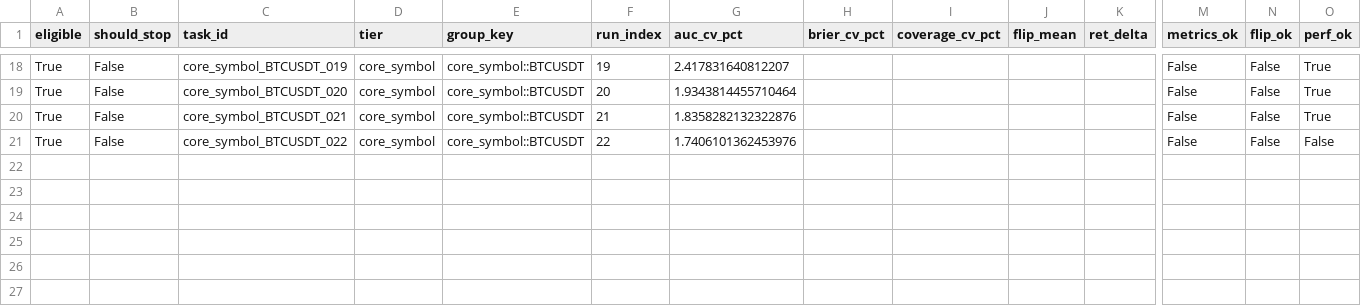
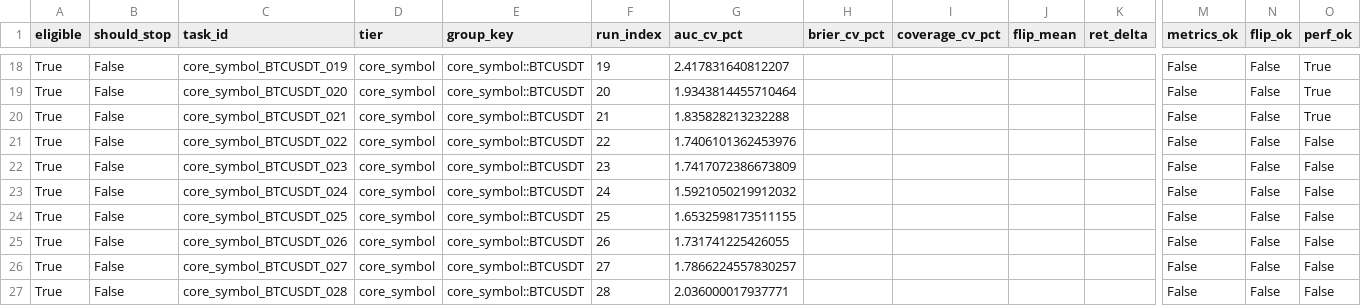
Before and after one commit to KaizYz/StockandCrypto-with-note-, a CSV file: experiments/stability_training/run_20260210_191456/early_stop_checks.csv, drawn as a sheet; only a part is shown, gaps mark what is left out; rows hold the shown columns only; the diff names each change by its address in the sheet, - before the commit and + after, or states it on an @@ line.

```diff
--- a/experiments/stability_training/run_20260210_191456/early_stop_checks.csv
+++ b/experiments/stability_training/run_20260210_191456/early_stop_checks.csv
-G20 (auc_cv_pct): 1.8358282132322876
+G20 (auc_cv_pct): 1.835828213232288
+row 22: True | False | core_symbol_BTCUSDT_023 | core_symbol | core_symbol::BTCUSDT | 23 | 1.7417072386673809 |  |  |  |  | False | False | False
+row 23: True | False | core_symbol_BTCUSDT_024 | core_symbol | core_symbol::BTCUSDT | 24 | 1.5921050219912032 |  |  |  |  | False | False | False
+row 24: True | False | core_symbol_BTCUSDT_025 | core_symbol | core_symbol::BTCUSDT | 25 | 1.6532598173511155 |  |  |  |  | False | False | False
+row 25: True | False | core_symbol_BTCUSDT_026 | core_symbol | core_symbol::BTCUSDT | 26 | 1.731741225426055 |  |  |  |  | False | False | False
+row 26: True | False | core_symbol_BTCUSDT_027 | core_symbol | core_symbol::BTCUSDT | 27 | 1.7866224557830257 |  |  |  |  | False | False | False
+row 27: True | False | core_symbol_BTCUSDT_028 | core_symbol | core_symbol::BTCUSDT | 28 | 2.036000017937771 |  |  |  |  | False | False | False
```
Also changed, not shown: experiments/stability_training/run_20260210_191456/run_results.csv, experiments/stability_training/run_20260210_191456/runs/experiments/registry.csv, 26 other files.
